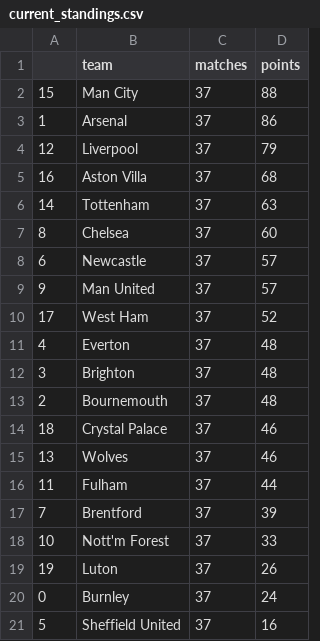
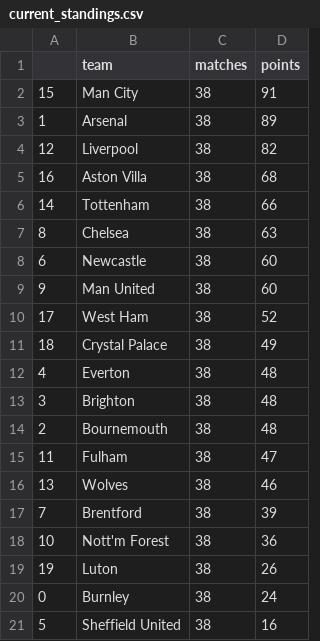
Before and after one commit to AndresNavarrete/football_predictor, a CSV file: data/forecast/current_standings.csv, drawn as a sheet.

```diff
--- a/data/forecast/current_standings.csv
+++ b/data/forecast/current_standings.csv
@@ -1,21 +1,21 @@
 ,team,matches,points
-15,Man City,37,88
-1,Arsenal,37,86
-12,Liverpool,37,79
-16,Aston Villa,37,68
-14,Tottenham,37,63
-8,Chelsea,37,60
-6,Newcastle,37,57
-9,Man United,37,57
-17,West Ham,37,52
-4,Everton,37,48
-3,Brighton,37,48
-2,Bournemouth,37,48
-18,Crystal Palace,37,46
-13,Wolves,37,46
-11,Fulham,37,44
-7,Brentford,37,39
-10,Nott'm Forest,37,33
-19,Luton,37,26
-0,Burnley,37,24
-5,Sheffield United,37,16
+15,Man City,38,91
+1,Arsenal,38,89
+12,Liverpool,38,82
+16,Aston Villa,38,68
+14,Tottenham,38,66
+8,Chelsea,38,63
+6,Newcastle,38,60
+9,Man United,38,60
+17,West Ham,38,52
+18,Crystal Palace,38,49
+4,Everton,38,48
+3,Brighton,38,48
+2,Bournemouth,38,48
+11,Fulham,38,47
+13,Wolves,38,46
+7,Brentford,38,39
+10,Nott'm Forest,38,36
+19,Luton,38,26
+0,Burnley,38,24
+5,Sheffield United,38,16
```
Also changed, not shown: data/ml/fixture.csv, 1 other file.
